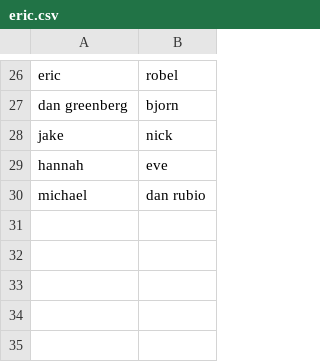
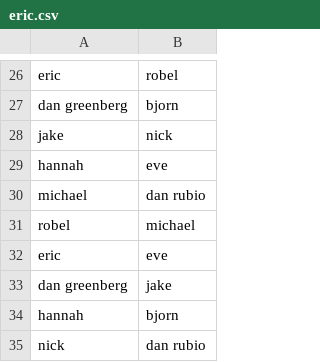
Before and after one commit to HeroicEric/pyrus, a CSV file: pairs/spring_2014/eric.csv, drawn as a sheet; only a part is shown, gaps mark what is left out; the diff names each change by its address in the sheet, - before the commit and + after, or states it on an @@ line.

Commit message:
EK - Wizard News pairs

```diff
--- a/pairs/spring_2014/eric.csv
+++ b/pairs/spring_2014/eric.csv
+row 31: robel | michael
+row 32: eric | eve
+row 33: dan greenberg | jake
+row 34: hannah | bjorn
+row 35: nick | dan rubio
```
